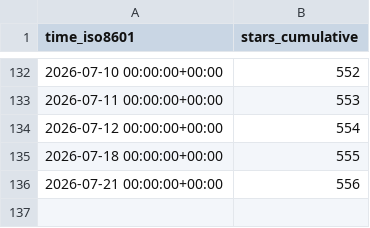
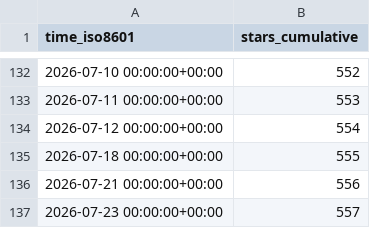
Before and after one commit to awslabs/fullstack-solution-template-for-agentcore, a CSV file: awslabs/fullstack-solution-template-for-agentcore/ghrs-data/stargazers.csv, drawn as a sheet; only a part is shown, gaps mark what is left out; the diff names each change by its address in the sheet, - before the commit and + after, or states it on an @@ line.

```diff
--- a/awslabs/fullstack-solution-template-for-agentcore/ghrs-data/stargazers.csv
+++ b/awslabs/fullstack-solution-template-for-agentcore/ghrs-data/stargazers.csv
+row 137: 2026-07-23 00:00:00+00:00 | 557
```
